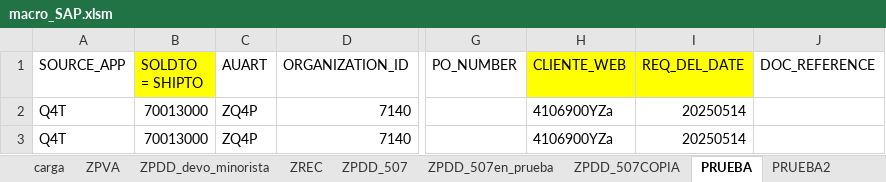
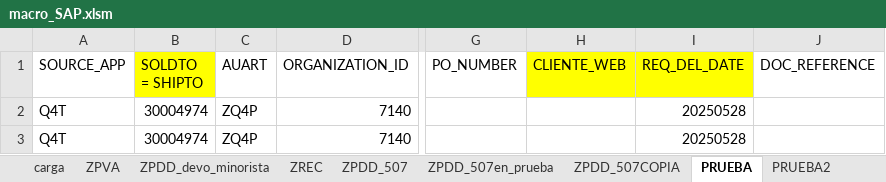
Before and after one commit to vongif/laburo_visualbasic, an Excel workbook: macro_SAP.xlsm, sheet PRUEBA, drawn as a sheet; only a part is shown, gaps mark what is left out; values as stored, in another font and other column widths than the file's, no borders; the diff names each change by its address in the sheet, - before the commit and + after, or states it on an @@ line.

```diff
--- a/macro_SAP.xlsm (sheet PRUEBA)
+++ b/macro_SAP.xlsm (sheet PRUEBA)
-B2:B3 (SOLDTO = SHIPTO): 70013000
+B2:B3 (SOLDTO = SHIPTO): 30004974
-H2:H3 (CLIENTE_WEB): 4106900YZa
+H2:H3 (CLIENTE_WEB): (empty)
-I2:I3 (REQ_DEL_DATE): 20250514
+I2:I3 (REQ_DEL_DATE): 20250528
```
Also changed, not shown: sheet ZPDD_507, sheet ZPDD_devo_minorista, sheet carga, sheet ZPDD_507en_prueba, other sheet tabs, charts or pictures, 4 other files.
